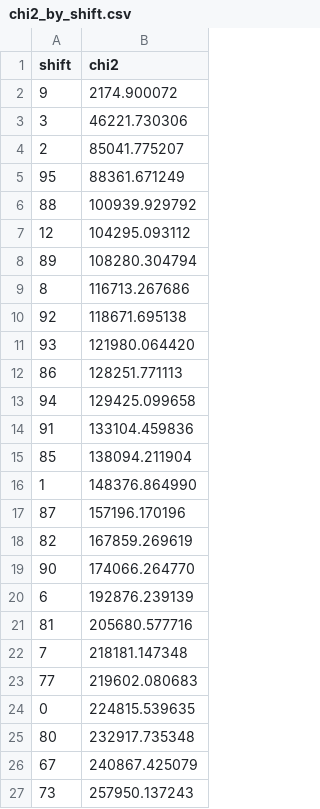
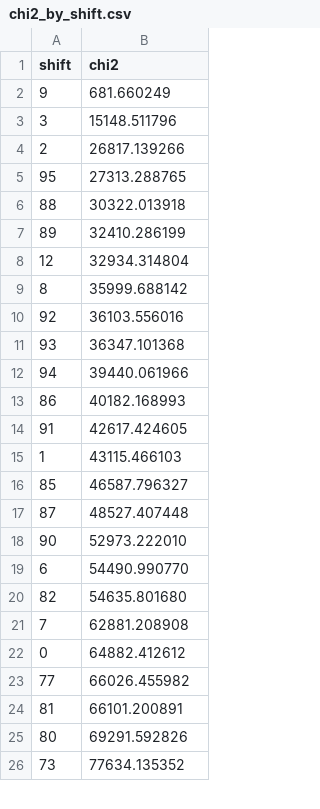
Before and after one commit to CatherineFlower/Discretka, a CSV file: pr7_8/chi2_by_shift.csv, drawn as a sheet; only a part is shown; the diff covers the shown part only.

```diff
--- a/pr7_8/chi2_by_shift.csv
+++ b/pr7_8/chi2_by_shift.csv
@@ -1,27 +1,26 @@
 shift,chi2
-9,2174.900072
-3,46221.730306
-2,85041.775207
-95,88361.671249
-88,100939.929792
-12,104295.093112
-89,108280.304794
-8,116713.267686
-92,118671.695138
-93,121980.064420
-86,128251.771113
-94,129425.099658
-91,133104.459836
-85,138094.211904
-1,148376.864990
-87,157196.170196
-82,167859.269619
-90,174066.264770
-6,192876.239139
-81,205680.577716
-7,218181.147348
-77,219602.080683
-0,224815.539635
-80,232917.735348
-67,240867.425079
-73,257950.137243
+9,681.660249
+3,15148.511796
+2,26817.139266
+95,27313.288765
+88,30322.013918
+89,32410.286199
+12,32934.314804
+8,35999.688142
+92,36103.556016
+93,36347.101368
+94,39440.061966
+86,40182.168993
+91,42617.424605
+1,43115.466103
+85,46587.796327
+87,48527.407448
+90,52973.222010
+6,54490.990770
+82,54635.801680
+7,62881.208908
+0,64882.412612
+77,66026.455982
+81,66101.200891
+80,69291.592826
+73,77634.135352
```
Also changed, not shown: 17 added rows, 16 removed rows and 55 edited cells elsewhere in this file, 11 other files.
